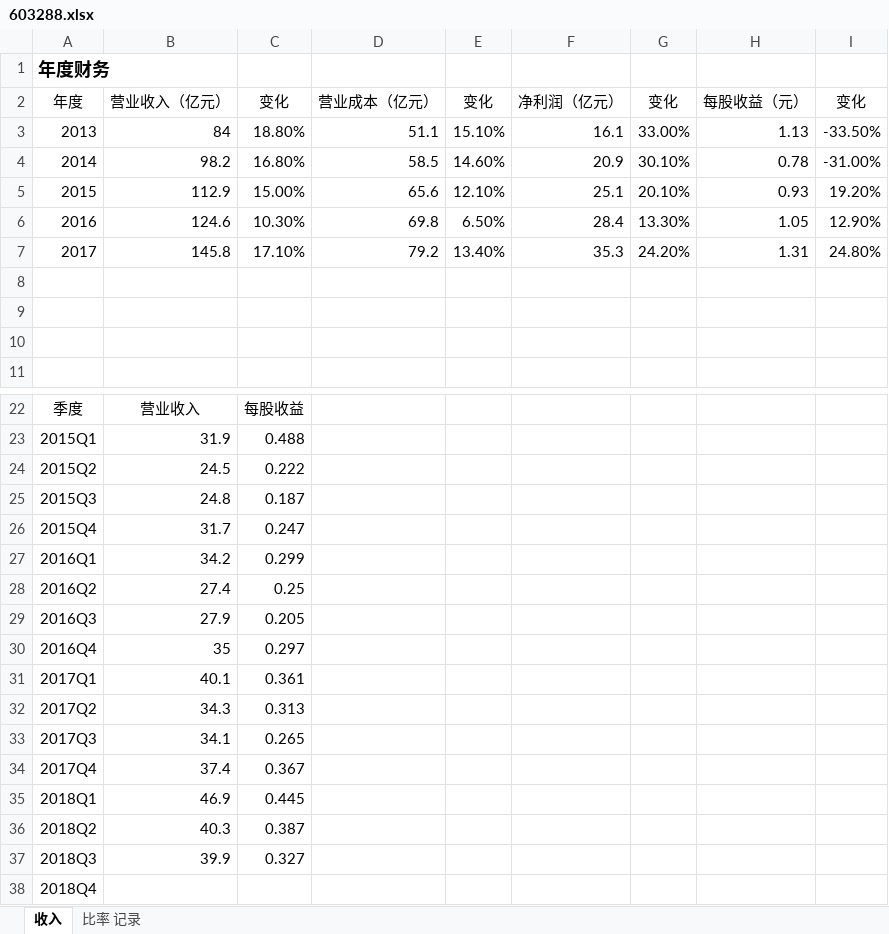
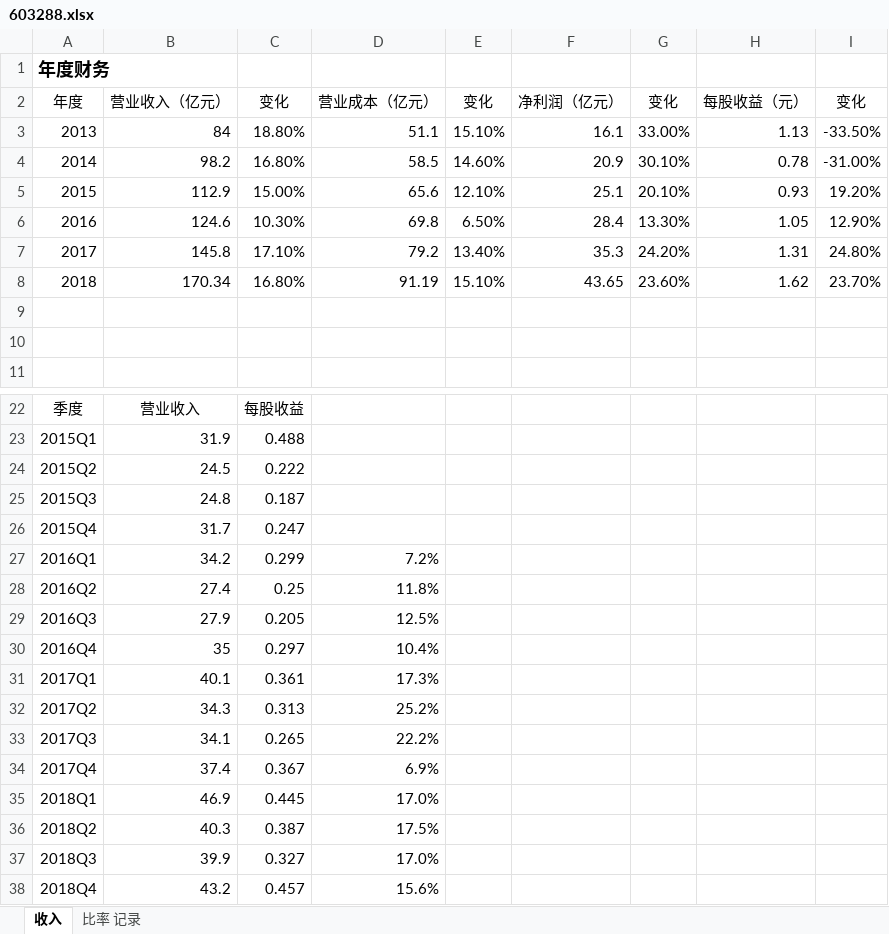
Before and after one commit to zifengyu/stock, an Excel workbook: report/603288海天味业/603288.xlsx, sheet 收入, drawn as a sheet; only a part is shown, gaps mark what is left out; values as stored, in another font and other column widths than the file's, no borders; charts and pictures not drawn; removed rows and columns are numbered as before the commit, all else as after; the diff names each change by its address in the sheet, - before the commit and + after, or states it on an @@ line.

```diff
--- a/report/603288海天味业/603288.xlsx (sheet 收入)
+++ b/report/603288海天味业/603288.xlsx (sheet 收入)
-row 8: (empty)
+row 8: 2018 | 170.34 | 16.80% | 91.19 | 15.10% | 43.65 | 23.60% | 1.62 | 23.70%
-D27: (empty)
+D27: 7.2%
-D28: (empty)
+D28: 11.8%
-D29: (empty)
+D29: 12.5%
-D30: (empty)
+D30: 10.4%
-D31: (empty)
+D31: 17.3%
-D32: (empty)
+D32: 25.2%
-D33: (empty)
+D33: 22.2%
-D34: (empty)
+D34: 6.9%
-D35: (empty)
+D35: 17.0%
-D36: (empty)
+D36: 17.5%
-D37: (empty)
+D37: 17.0%
-row 38: 2018Q4
+row 38: 2018Q4 | 43.2 | 0.457 | 15.6%
```
Also changed, not shown: sheet 比率 记录, charts or pictures, report/603658安图生物/603658.xlsx, yu.xlsx, 2 other files.
